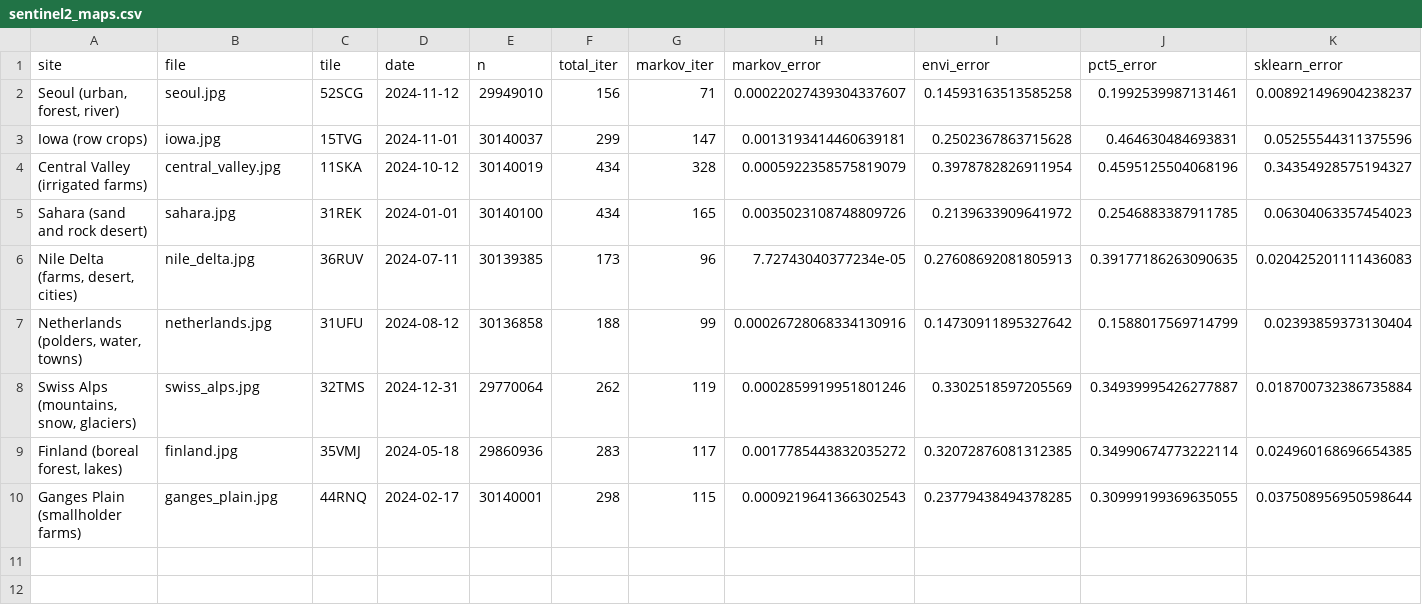
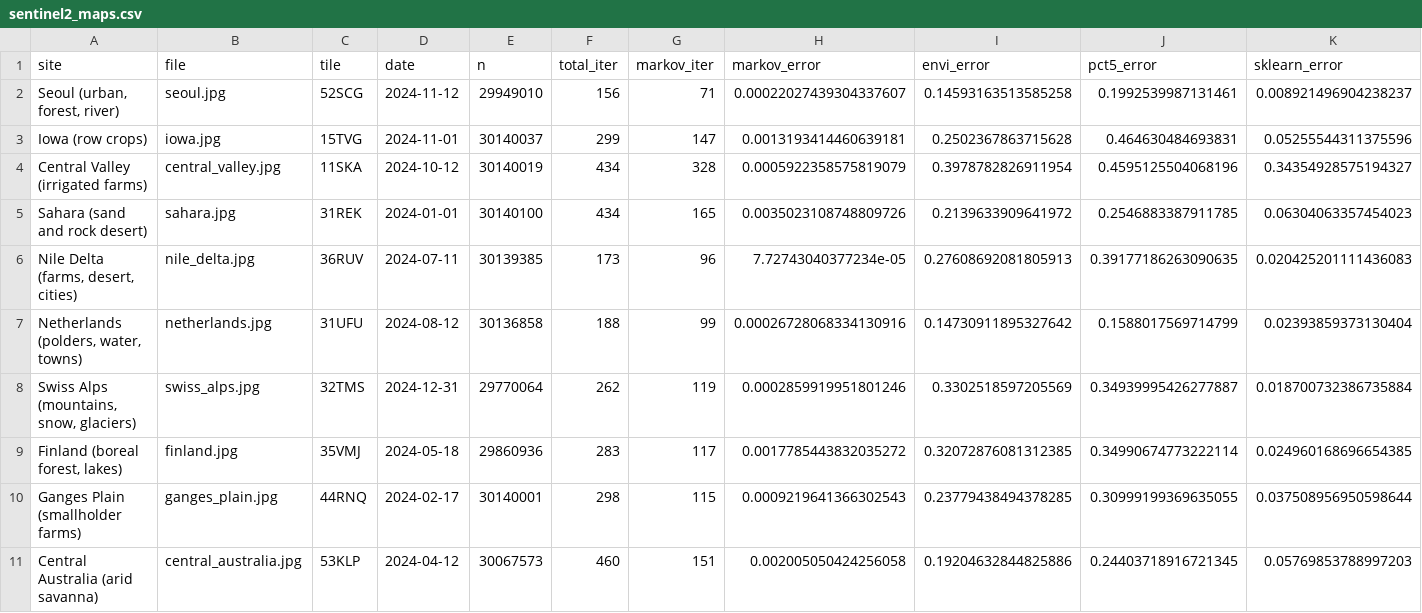
Before and after one commit to busimm3318/Markov-K-means, a CSV file: experiments/results/sentinel2_maps.csv, drawn as a sheet; only a part is shown; rows hold the shown columns only; the diff names each change by its address in the sheet, - before the commit and + after, or states it on an @@ line.

```diff
--- a/experiments/results/sentinel2_maps.csv
+++ b/experiments/results/sentinel2_maps.csv
+row 11: Central Australia (arid savanna) | central_australia.jpg | 53KLP | 2024-04-12 | 30067573 | 460 | 151 | 0.002005050424256058 | 0.19204632844825886 | 0.24403718916721345 | 0.05769853788997203
```
Also changed, not shown: 1 other file.
